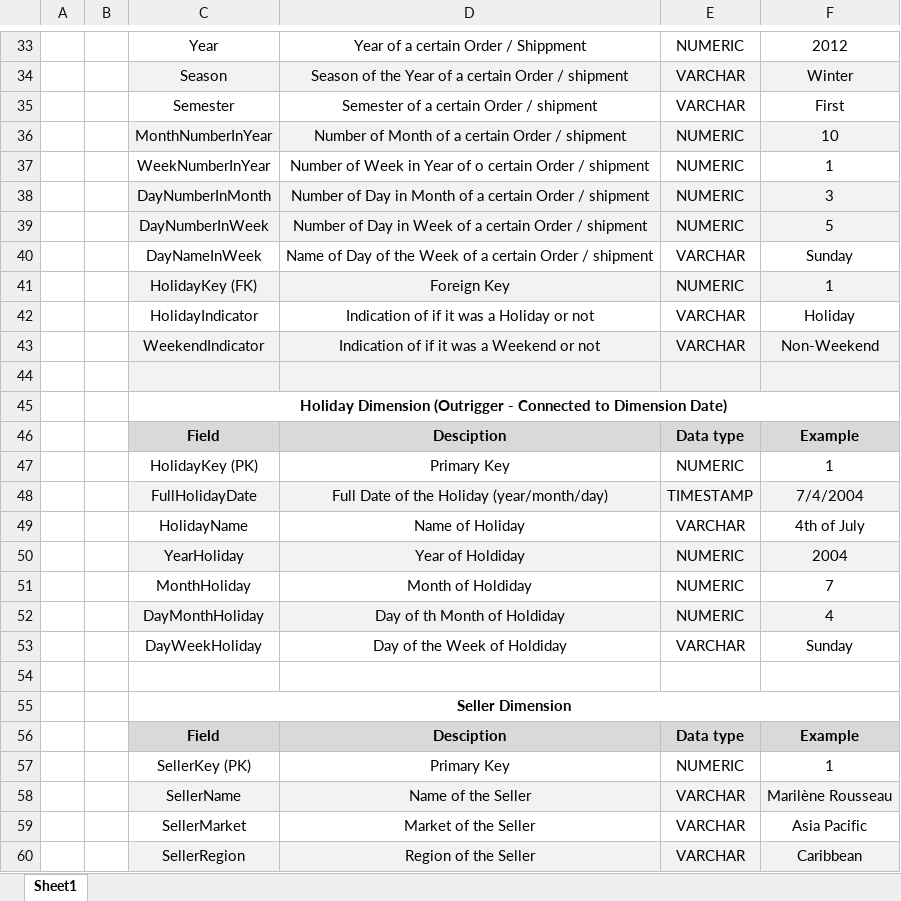
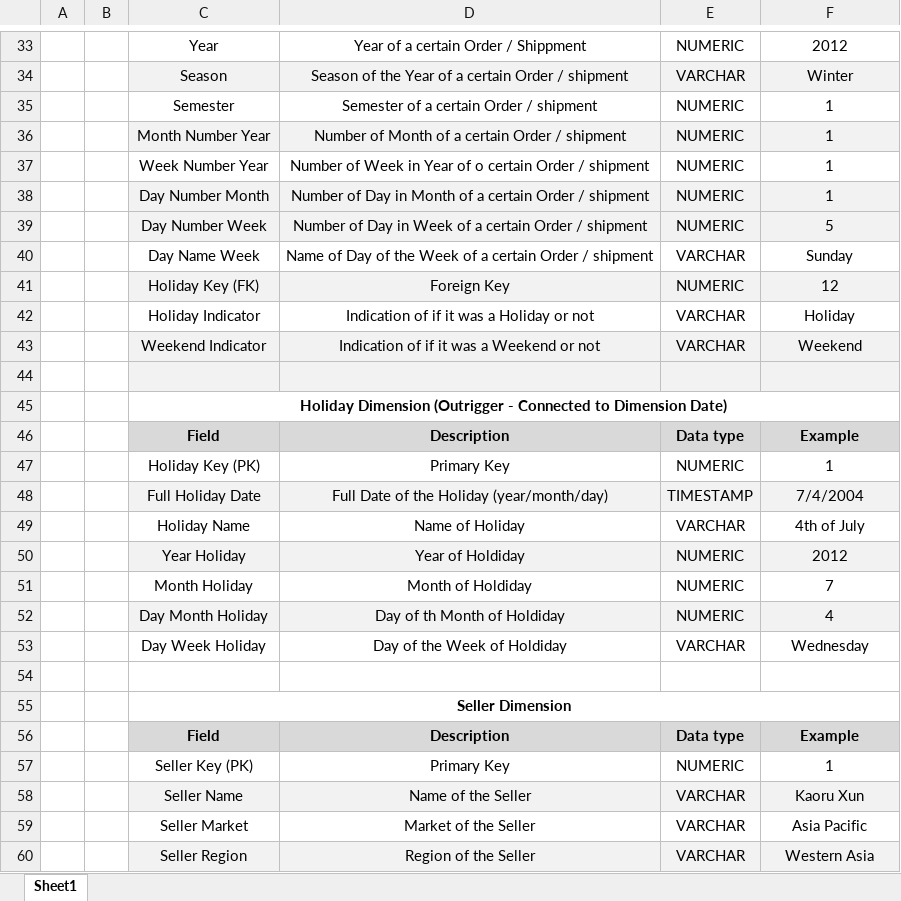
Before and after one commit to ASobreira/Data-Warehouses, an Excel workbook: Phase02/Dimensions/dimensions_description_tables.xlsx, sheet Sheet1, drawn as a sheet; only a part is shown, gaps mark what is left out; values as stored, in another font and other column widths than the file's, no borders; the diff covers the shown part only; the diff names each change by its address in the sheet, - before the commit and + after, or states it on an @@ line.

```diff
--- a/Phase02/Dimensions/dimensions_description_tables.xlsx (sheet Sheet1)
+++ b/Phase02/Dimensions/dimensions_description_tables.xlsx (sheet Sheet1)
-E35: VARCHAR
+E35: NUMERIC
-F35: First
+F35: 1
-C36: MonthNumberInYear
+C36: Month Number Year
-F36: 10
+F36: 1
-C37: WeekNumberInYear
+C37: Week Number Year
-C38: DayNumberInMonth
+C38: Day Number Month
-F38: 3
+F38: 1
-C39: DayNumberInWeek
+C39: Day Number Week
-C40: DayNameInWeek
+C40: Day Name Week
-C41: HolidayKey (FK)
+C41: Holiday Key (FK)
-F41: 1
+F41: 12
-C42: HolidayIndicator
+C42: Holiday Indicator
-C43: WeekendIndicator
+C43: Weekend Indicator
-F43: Non-Weekend
+F43: Weekend
-D46: Desciption
+D46: Description
-C47: HolidayKey (PK)
+C47: Holiday Key (PK)
-C48: FullHolidayDate
+C48: Full Holiday Date
-C49: HolidayName
+C49: Holiday Name
-C50: YearHoliday
+C50: Year Holiday
-F50: 2004
+F50: 2012
-C51: MonthHoliday
+C51: Month Holiday
-C52: DayMonthHoliday
+C52: Day Month Holiday
-C53: DayWeekHoliday
+C53: Day Week Holiday
-F53: Sunday
+F53: Wednesday
-D56: Desciption
+D56: Description
-C57: SellerKey (PK)
+C57: Seller Key (PK)
-C58: SellerName
+C58: Seller Name
-F58: Marilène Rousseau
+F58: Kaoru Xun
-C59: SellerMarket
+C59: Seller Market
-C60: SellerRegion
+C60: Seller Region
-F60: Caribbean
+F60: Western Asia
```
Also changed, not shown: 2 added rows, 2 removed rows and 53 edited cells elsewhere in this sheet, 24 other files.
